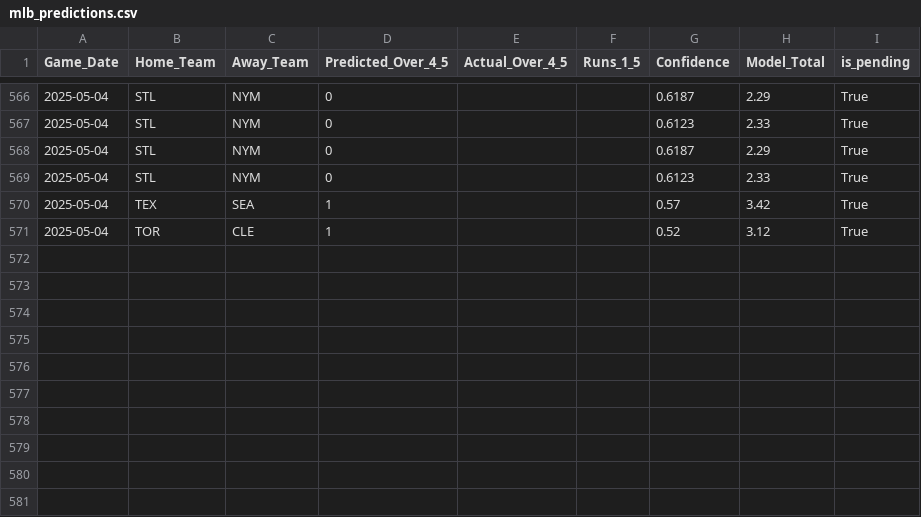
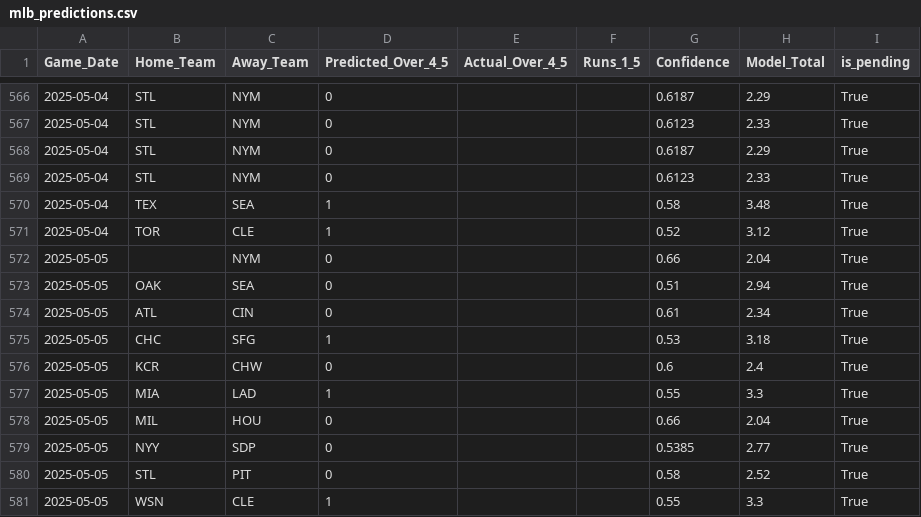
Before and after one commit to radgator13/boosted-innings-1-5, a CSV file: data/mlb_predictions.csv, drawn as a sheet; only a part is shown, gaps mark what is left out; the diff covers the shown part only.

```diff
--- a/data/mlb_predictions.csv
+++ b/data/mlb_predictions.csv
@@ -569,3 +569,13 @@ Game_Date,Home_Team,Away_Team,Predicted_Over_4_5,Actual_Over_4_5,Runs_1_5,Confid
 2025-05-04,STL,NYM,0,,,0.6123,2.33,True
-2025-05-04,TEX,SEA,1,,,0.57,3.42,True
+2025-05-04,TEX,SEA,1,,,0.58,3.48,True
 2025-05-04,TOR,CLE,1,,,0.52,3.12,True
+2025-05-05,,NYM,0,,,0.66,2.04,True
+2025-05-05,OAK,SEA,0,,,0.51,2.94,True
+2025-05-05,ATL,CIN,0,,,0.61,2.34,True
+2025-05-05,CHC,SFG,1,,,0.53,3.18,True
+2025-05-05,KCR,CHW,0,,,0.6,2.4,True
+2025-05-05,MIA,LAD,1,,,0.55,3.3,True
+2025-05-05,MIL,HOU,0,,,0.66,2.04,True
+2025-05-05,NYY,SDP,0,,,0.5385,2.77,True
+2025-05-05,STL,PIT,0,,,0.58,2.52,True
+2025-05-05,WSN,CLE,1,,,0.55,3.3,True
```
Also changed, not shown: 31 edited cells elsewhere in this file, data/mlb_boxscores_1to5.csv, data/mlb_boxscores_full.csv, 4 other files.
